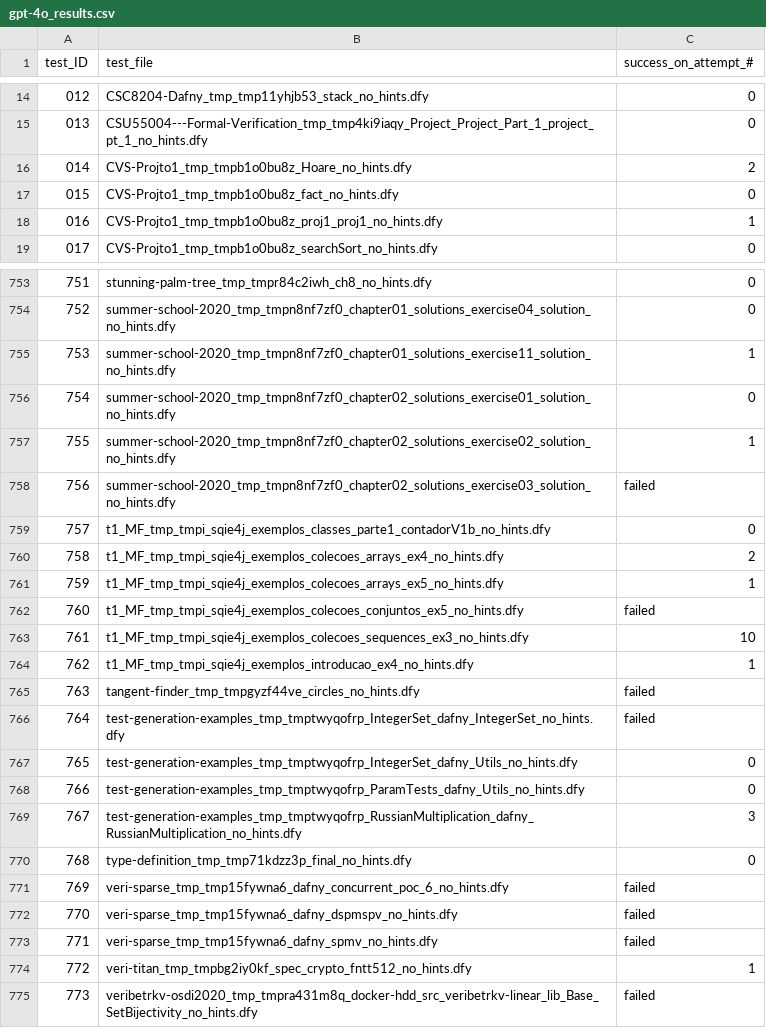
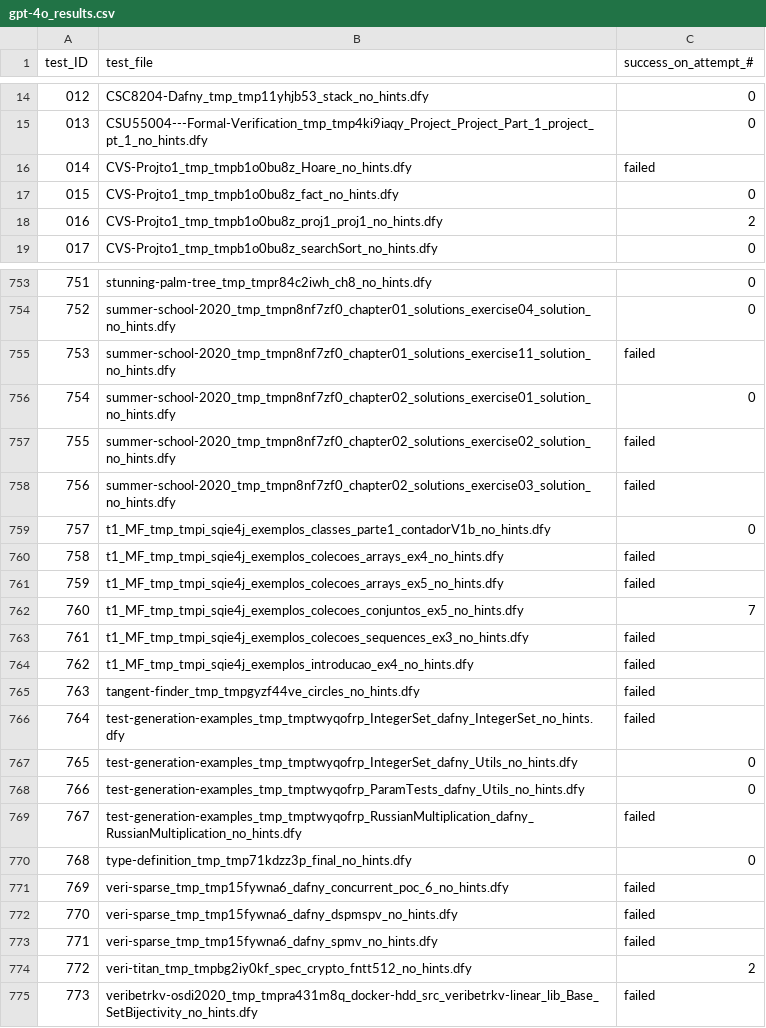
Before and after one commit to sun-wendy/DafnyBench, a CSV file: results/results_summary/gpt-4o_results.csv, drawn as a sheet; only a part is shown, gaps mark what is left out; the diff covers the shown part only.

```diff
--- a/results/results_summary/gpt-4o_results.csv
+++ b/results/results_summary/gpt-4o_results.csv
@@ -15,5 +15,5 @@ test_ID,test_file,success_on_attempt_#
 013,CSU55004---Formal-Verification_tmp_tmp4ki9iaqy_Project_Project_Part_1_project_pt_1_no_hints.dfy,0
-014,CVS-Projto1_tmp_tmpb1o0bu8z_Hoare_no_hints.dfy,2
+014,CVS-Projto1_tmp_tmpb1o0bu8z_Hoare_no_hints.dfy,failed
 015,CVS-Projto1_tmp_tmpb1o0bu8z_fact_no_hints.dfy,0
-016,CVS-Projto1_tmp_tmpb1o0bu8z_proj1_proj1_no_hints.dfy,1
+016,CVS-Projto1_tmp_tmpb1o0bu8z_proj1_proj1_no_hints.dfy,2
 017,CVS-Projto1_tmp_tmpb1o0bu8z_searchSort_no_hints.dfy,0
@@ -754,12 +754,12 @@ test_ID,test_file,success_on_attempt_#
 752,summer-school-2020_tmp_tmpn8nf7zf0_chapter01_solutions_exercise04_solution_no_hints.dfy,0
-753,summer-school-2020_tmp_tmpn8nf7zf0_chapter01_solutions_exercise11_solution_no_hints.dfy,1
+753,summer-school-2020_tmp_tmpn8nf7zf0_chapter01_solutions_exercise11_solution_no_hints.dfy,failed
 754,summer-school-2020_tmp_tmpn8nf7zf0_chapter02_solutions_exercise01_solution_no_hints.dfy,0
-755,summer-school-2020_tmp_tmpn8nf7zf0_chapter02_solutions_exercise02_solution_no_hints.dfy,1
+755,summer-school-2020_tmp_tmpn8nf7zf0_chapter02_solutions_exercise02_solution_no_hints.dfy,failed
 756,summer-school-2020_tmp_tmpn8nf7zf0_chapter02_solutions_exercise03_solution_no_hints.dfy,failed
 757,t1_MF_tmp_tmpi_sqie4j_exemplos_classes_parte1_contadorV1b_no_hints.dfy,0
-758,t1_MF_tmp_tmpi_sqie4j_exemplos_colecoes_arrays_ex4_no_hints.dfy,2
-759,t1_MF_tmp_tmpi_sqie4j_exemplos_colecoes_arrays_ex5_no_hints.dfy,1
-760,t1_MF_tmp_tmpi_sqie4j_exemplos_colecoes_conjuntos_ex5_no_hints.dfy,failed
-761,t1_MF_tmp_tmpi_sqie4j_exemplos_colecoes_sequences_ex3_no_hints.dfy,10
-762,t1_MF_tmp_tmpi_sqie4j_exemplos_introducao_ex4_no_hints.dfy,1
+758,t1_MF_tmp_tmpi_sqie4j_exemplos_colecoes_arrays_ex4_no_hints.dfy,failed
+759,t1_MF_tmp_tmpi_sqie4j_exemplos_colecoes_arrays_ex5_no_hints.dfy,failed
+760,t1_MF_tmp_tmpi_sqie4j_exemplos_colecoes_conjuntos_ex5_no_hints.dfy,7
+761,t1_MF_tmp_tmpi_sqie4j_exemplos_colecoes_sequences_ex3_no_hints.dfy,failed
+762,t1_MF_tmp_tmpi_sqie4j_exemplos_introducao_ex4_no_hints.dfy,failed
 763,tangent-finder_tmp_tmpgyzf44ve_circles_no_hints.dfy,failed
@@ -768,3 +768,3 @@ test_ID,test_file,success_on_attempt_#
 766,test-generation-examples_tmp_tmptwyqofrp_ParamTests_dafny_Utils_no_hints.dfy,0
-767,test-generation-examples_tmp_tmptwyqofrp_RussianMultiplication_dafny_RussianMultiplication_no_hints.dfy,3
+767,test-generation-examples_tmp_tmptwyqofrp_RussianMultiplication_dafny_RussianMultiplication_no_hints.dfy,failed
 768,type-definition_tmp_tmp71kdzz3p_final_no_hints.dfy,0
@@ -773,3 +773,3 @@ test_ID,test_file,success_on_attempt_#
 771,veri-sparse_tmp_tmp15fywna6_dafny_spmv_no_hints.dfy,failed
-772,veri-titan_tmp_tmpbg2iy0kf_spec_crypto_fntt512_no_hints.dfy,1
+772,veri-titan_tmp_tmpbg2iy0kf_spec_crypto_fntt512_no_hints.dfy,2
 773,veribetrkv-osdi2020_tmp_tmpra431m8q_docker-hdd_src_veribetrkv-linear_lib_Base_SetBijectivity_no_hints.dfy,failed
```
Also changed, not shown: 115 edited cells elsewhere in this file, results/results_summary/claude-3-opus_results.csv, results/results_summary/codellama-7b_results.csv, 19 other files.
